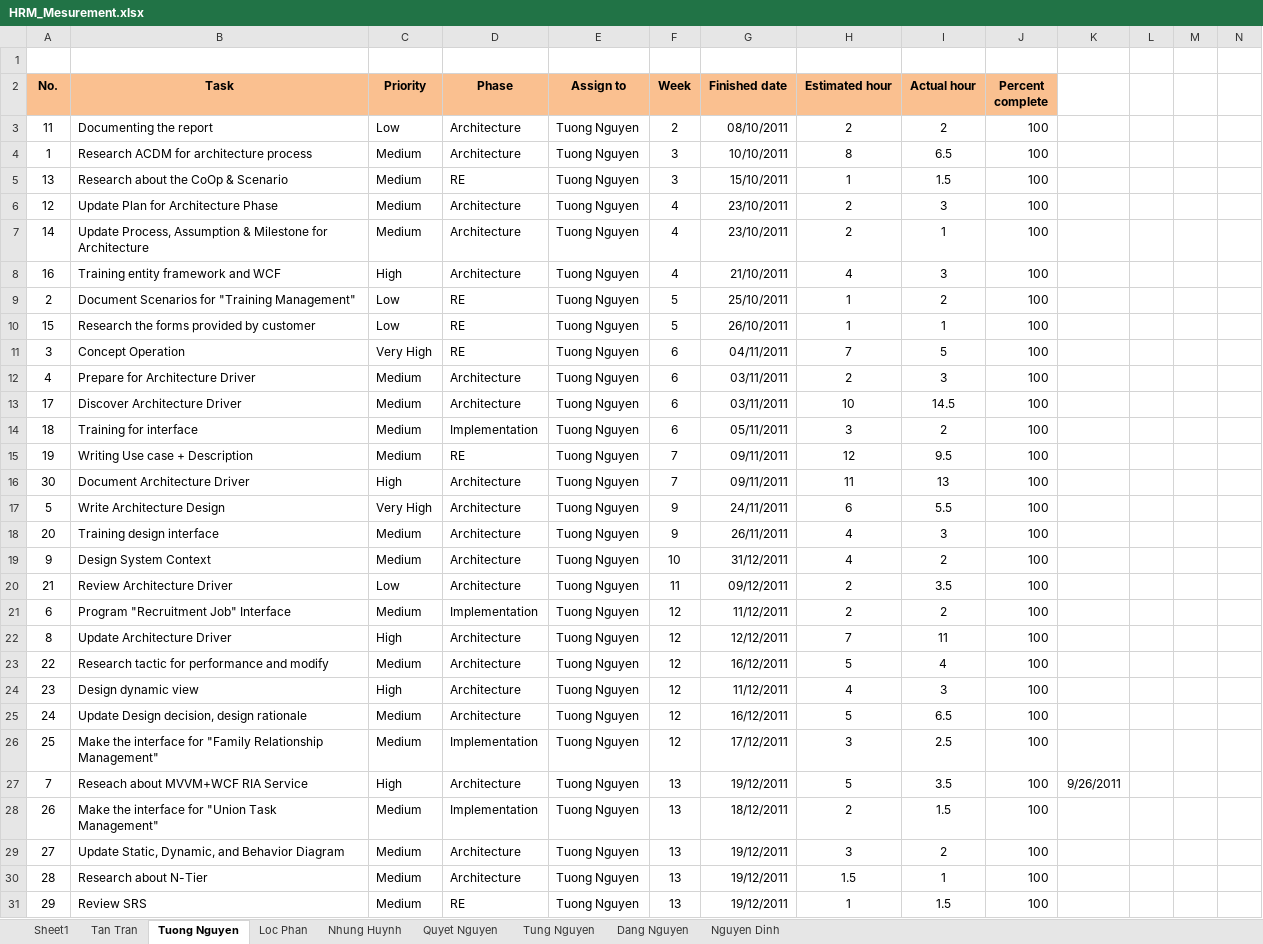
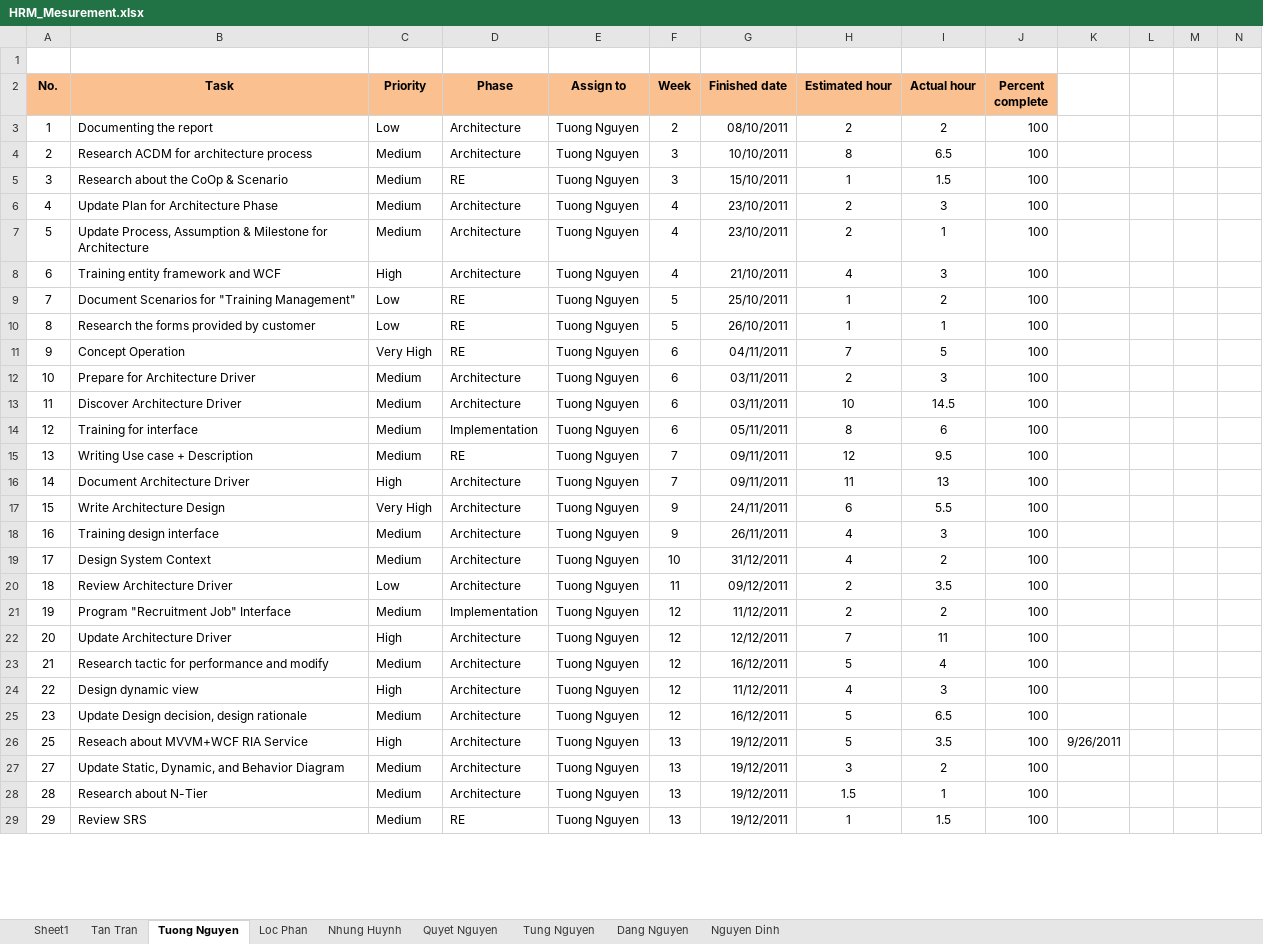
Before and after one commit to google-code-export/hrm-k14vlu, an Excel workbook: Project Plan/HRM_Mesurement.xlsx, sheet Tuong Nguyen, drawn as a sheet; only a part is shown; values as stored, in another font and other column widths than the file's, no borders; charts and pictures and conditional formats not drawn; removed rows and columns are numbered as before the commit, all else as after; rows hold the shown columns only; ↵ is a line break in a cell; the diff covers the shown part only; the diff names each change by its address in the sheet, - before the commit and + after, or states it on an @@ line.

```diff
--- a/Project Plan/HRM_Mesurement.xlsx (sheet Tuong Nguyen)
+++ b/Project Plan/HRM_Mesurement.xlsx (sheet Tuong Nguyen)
-A3 (No.): 11
+A3 (No.): 1
-A4 (No.): 1
+A4 (No.): 2
-A5 (No.): 13
+A5 (No.): 3
-A6 (No.): 12
+A6 (No.): 4
-A7 (No.): 14
+A7 (No.): 5
-A8 (No.): 16
+A8 (No.): 6
-A9 (No.): 2
+A9 (No.): 7
-A10 (No.): 15
+A10 (No.): 8
-A11 (No.): 3
+A11 (No.): 9
-A12 (No.): 4
+A12 (No.): 10
-A13 (No.): 17
+A13 (No.): 11
-A14 (No.): 18
+A14 (No.): 12
-H14 (Estimated hour): 3
+H14 (Estimated hour): 8
-I14 (Actual hour): 2
+I14 (Actual hour): 6
-A15 (No.): 19
+A15 (No.): 13
-A16 (No.): 30
+A16 (No.): 14
-A17 (No.): 5
+A17 (No.): 15
-A18 (No.): 20
+A18 (No.): 16
-A19 (No.): 9
+A19 (No.): 17
-A20 (No.): 21
+A20 (No.): 18
-A21 (No.): 6
+A21 (No.): 19
-A22 (No.): 8
+A22 (No.): 20
-A23 (No.): 22
+A23 (No.): 21
-A24 (No.): 23
+A24 (No.): 22
-A25 (No.): 24
+A25 (No.): 23
-row 26: 25 | Make the interface for "Family Relationship ↵ Management" | Medium | Implementation | Tuong Nguyen | 12 | 17/12/2011 | 3 | 2.5 | 100
-A26 (No.): 7
+A26 (No.): 25
-row 28: 26 | Make the interface for "Union Task Management" | Medium | Implementation | Tuong Nguyen | 13 | 18/12/2011 | 2 | 1.5 | 100
```
Also changed, not shown: 5 added rows, 1 removed row, 15 edited cells and cell formats elsewhere in this sheet, sheet Loc Phan, sheet Nhung Huynh, sheet Quyet Nguyen, sheet Tung Nguyen, formulas that keep their value, charts or pictures.
